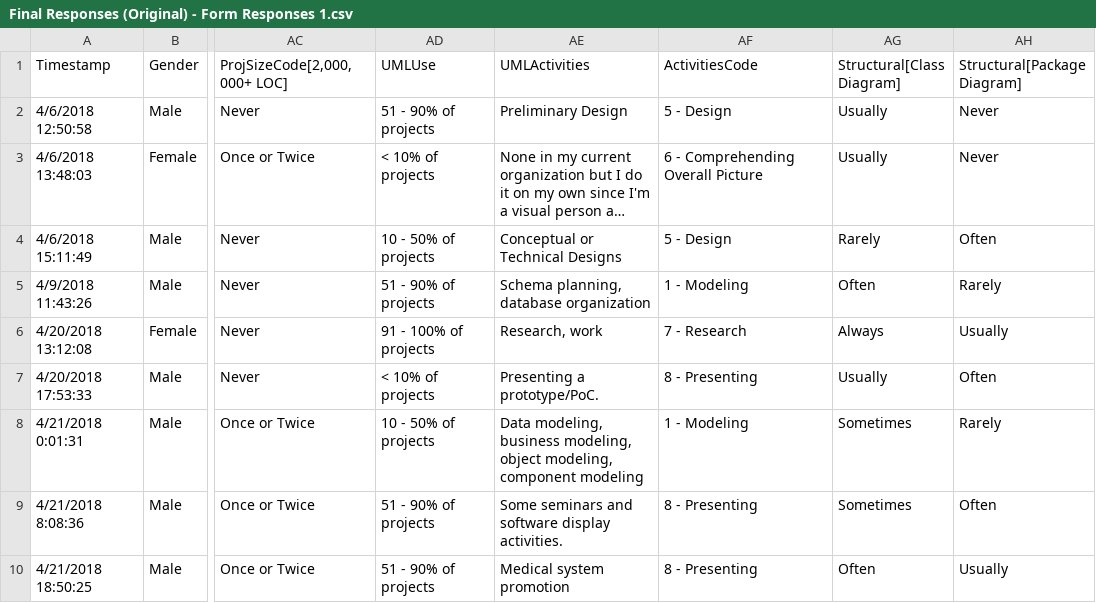
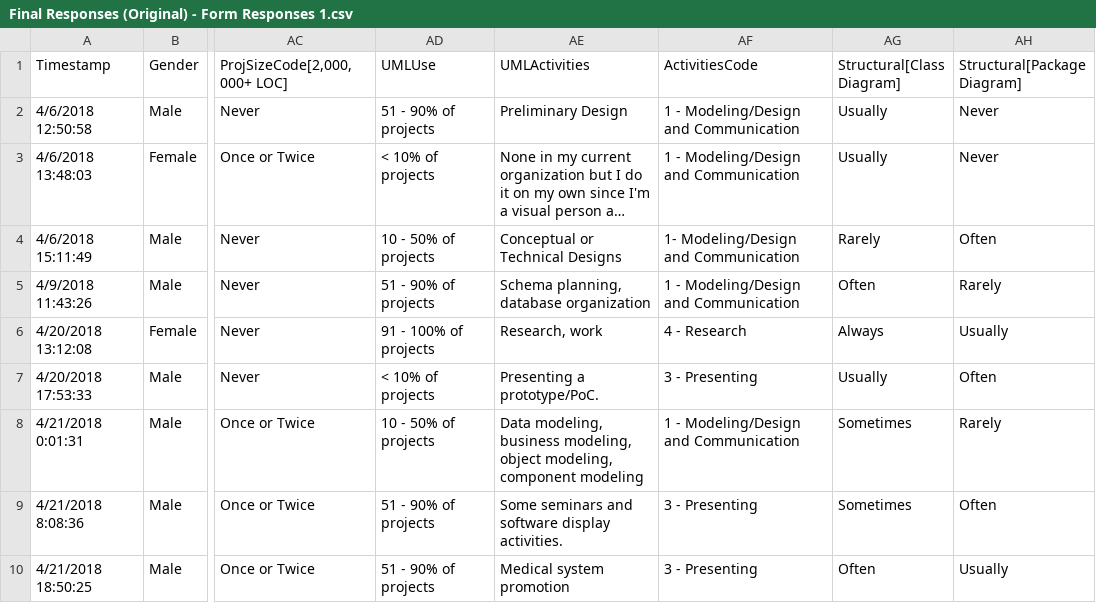
Before and after one commit to jbnogle/UML-Use-and-Effectiveness-in-California-Software-Industry, a CSV file: Data/Final Responses (Original) - Form Responses 1.csv, drawn as a sheet; only a part is shown, gaps mark what is left out; long unchanged cells end in …; the diff names each change by its address in the sheet, - before the commit and + after, or states it on an @@ line.

```diff
--- a/Data/Final Responses (Original) - Form Responses 1.csv
+++ b/Data/Final Responses (Original) - Form Responses 1.csv
-AF2 (ActivitiesCode): 5 - Design
+AF2 (ActivitiesCode): 1 - Modeling/Design and Communication
-AF3 (ActivitiesCode): 6 - Comprehending Overall Picture
+AF3 (ActivitiesCode): 1 - Modeling/Design and Communication
-AF4 (ActivitiesCode): 5 - Design
+AF4 (ActivitiesCode): 1- Modeling/Design and Communication
-AF5 (ActivitiesCode): 1 - Modeling
+AF5 (ActivitiesCode): 1 - Modeling/Design and Communication
-AF6 (ActivitiesCode): 7 - Research
+AF6 (ActivitiesCode): 4 - Research
-AF7 (ActivitiesCode): 8 - Presenting
+AF7 (ActivitiesCode): 3 - Presenting
-AF8 (ActivitiesCode): 1 - Modeling
+AF8 (ActivitiesCode): 1 - Modeling/Design and Communication
-AF9:AF10 (ActivitiesCode): 8 - Presenting
+AF9:AF10 (ActivitiesCode): 3 - Presenting
```
Also changed, not shown: Data/Final Responses (Copy) - Form Responses 1.csv.
